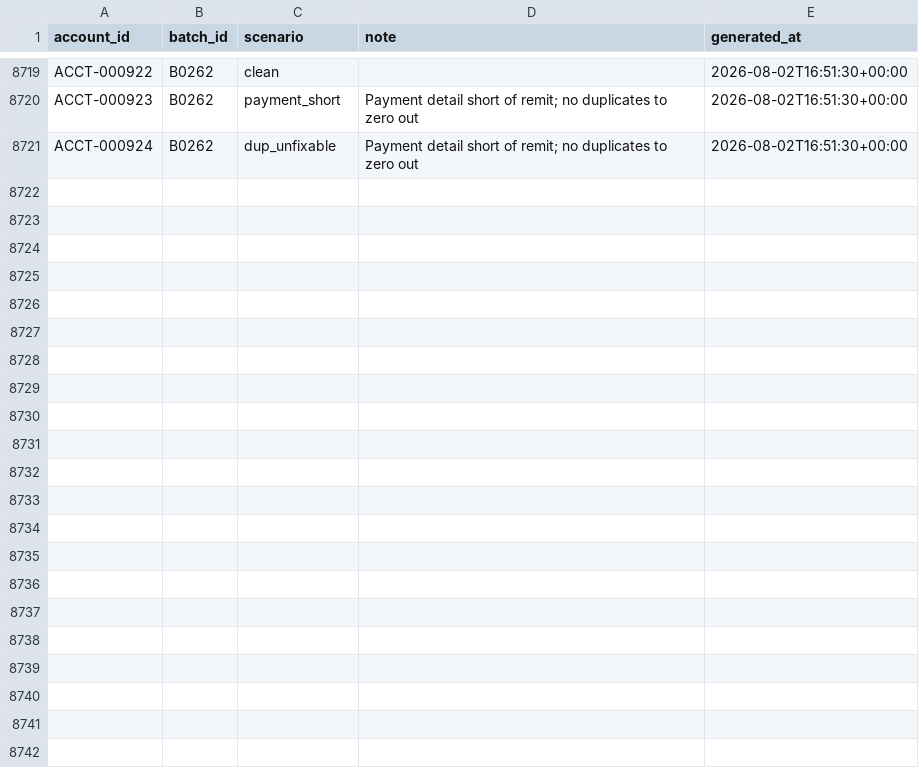
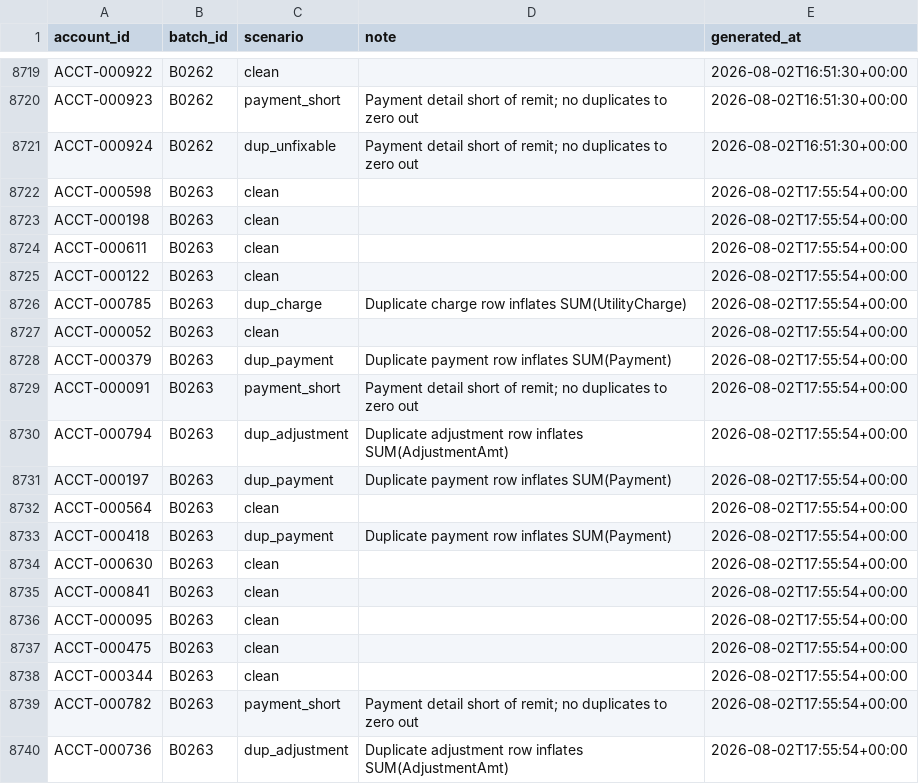
Before and after one commit to jelendu/remit-reconciliation-engine, a CSV file: data_gen/output/_scenarios.csv, drawn as a sheet; only a part is shown, gaps mark what is left out; the diff covers the shown part only; the diff names each change by its address in the sheet, - before the commit and + after, or states it on an @@ line.

```diff
--- a/data_gen/output/_scenarios.csv
+++ b/data_gen/output/_scenarios.csv
+row 8722: ACCT-000598 | B0263 | clean |  | 2026-08-02T17:55:54+00:00
+row 8723: ACCT-000198 | B0263 | clean |  | 2026-08-02T17:55:54+00:00
+row 8724: ACCT-000611 | B0263 | clean |  | 2026-08-02T17:55:54+00:00
+row 8725: ACCT-000122 | B0263 | clean |  | 2026-08-02T17:55:54+00:00
+row 8726: ACCT-000785 | B0263 | dup_charge | Duplicate charge row inflates SUM(UtilityCharge) | 2026-08-02T17:55:54+00:00
+row 8727: ACCT-000052 | B0263 | clean |  | 2026-08-02T17:55:54+00:00
+row 8728: ACCT-000379 | B0263 | dup_payment | Duplicate payment row inflates SUM(Payment) | 2026-08-02T17:55:54+00:00
+row 8729: ACCT-000091 | B0263 | payment_short | Payment detail short of remit; no duplicates to zero out | 2026-08-02T17:55:54+00:00
+row 8730: ACCT-000794 | B0263 | dup_adjustment | Duplicate adjustment row inflates SUM(AdjustmentAmt) | 2026-08-02T17:55:54+00:00
+row 8731: ACCT-000197 | B0263 | dup_payment | Duplicate payment row inflates SUM(Payment) | 2026-08-02T17:55:54+00:00
+row 8732: ACCT-000564 | B0263 | clean |  | 2026-08-02T17:55:54+00:00
+row 8733: ACCT-000418 | B0263 | dup_payment | Duplicate payment row inflates SUM(Payment) | 2026-08-02T17:55:54+00:00
+row 8734: ACCT-000630 | B0263 | clean |  | 2026-08-02T17:55:54+00:00
+row 8735: ACCT-000841 | B0263 | clean |  | 2026-08-02T17:55:54+00:00
+row 8736: ACCT-000095 | B0263 | clean |  | 2026-08-02T17:55:54+00:00
+row 8737: ACCT-000475 | B0263 | clean |  | 2026-08-02T17:55:54+00:00
+row 8738: ACCT-000344 | B0263 | clean |  | 2026-08-02T17:55:54+00:00
+row 8739: ACCT-000782 | B0263 | payment_short | Payment detail short of remit; no duplicates to zero out | 2026-08-02T17:55:54+00:00
+row 8740: ACCT-000736 | B0263 | dup_adjustment | Duplicate adjustment row inflates SUM(AdjustmentAmt) | 2026-08-02T17:55:54+00:00
```
Also changed, not shown: 11 added rows elsewhere in this file, data_gen/output/adjustment_amts.csv, data_gen/output/adjustments.csv, 17 other files.
